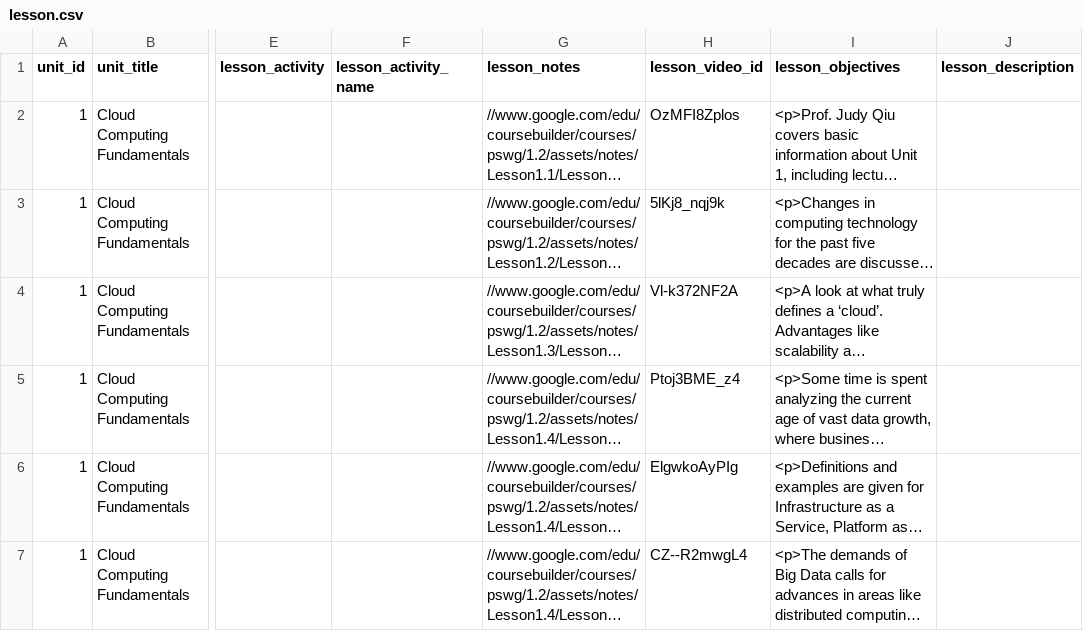
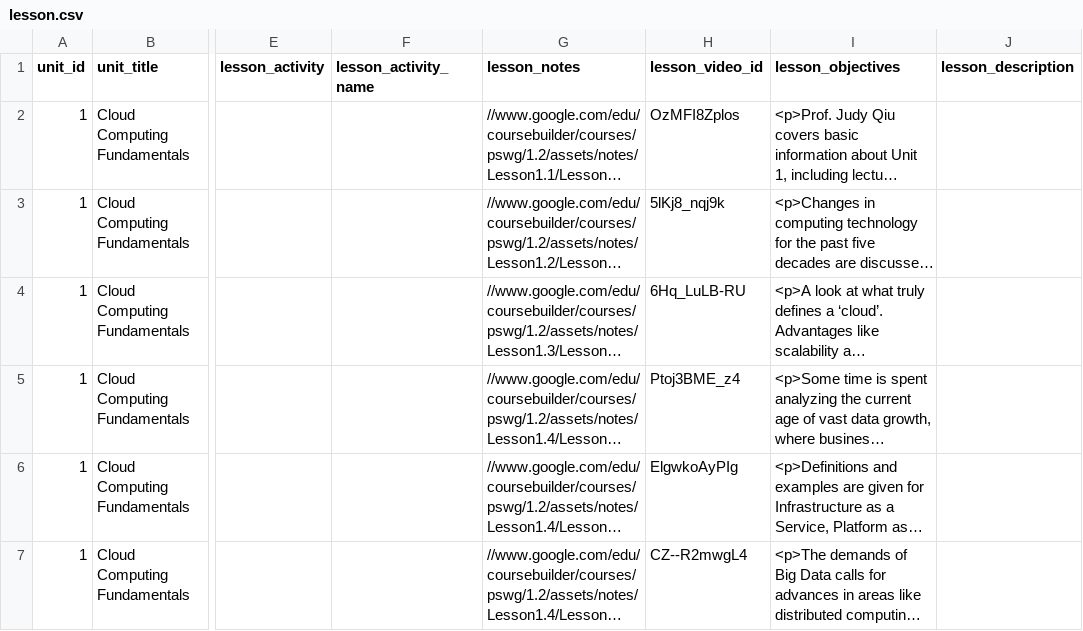
Before and after one commit to nishant07/course-builder, a CSV file: data/lesson.csv, drawn as a sheet; only a part is shown, gaps mark what is left out; long unchanged cells end in …; the diff names each change by its address in the sheet, - before the commit and + after, or states it on an @@ line.

Commit message:
Update lesson.csv

```diff
--- a/data/lesson.csv
+++ b/data/lesson.csv
-H4 (lesson_video_id): Vl-k372NF2A
+H4 (lesson_video_id): 6Hq_LuLB-RU
```
